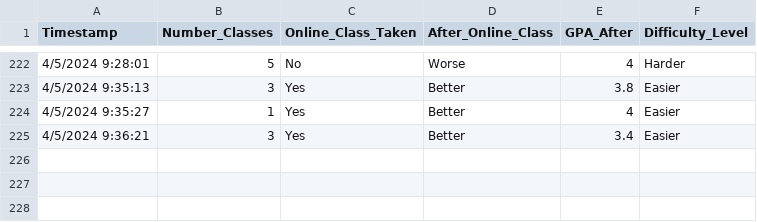
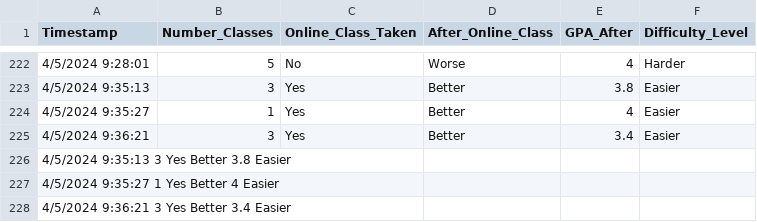
Before and after one commit to Yandel415/Skyline-Math-200, a CSV file: Poll Math 200 (Responses) - Form Responses 1.csv, drawn as a sheet; only a part is shown, gaps mark what is left out.

Commit message:
Poll Math 200 (Responses) - Form Responses 1.csv

```diff
--- a/Poll Math 200 (Responses) - Form Responses 1.csv
+++ b/Poll Math 200 (Responses) - Form Responses 1.csv
@@ -225 +225,4 @@ Timestamp,Number_Classes,Online_Class_Taken,After_Online_Class,GPA_After,Difficu
 4/5/2024 9:36:21,3,Yes,Better,3.4,Easier
+4/5/2024 9:35:13	3	Yes	Better	3.8	Easier						
+4/5/2024 9:35:27	1	Yes	Better	4	Easier						
+4/5/2024 9:36:21	3	Yes	Better	3.4	Easier						
```
